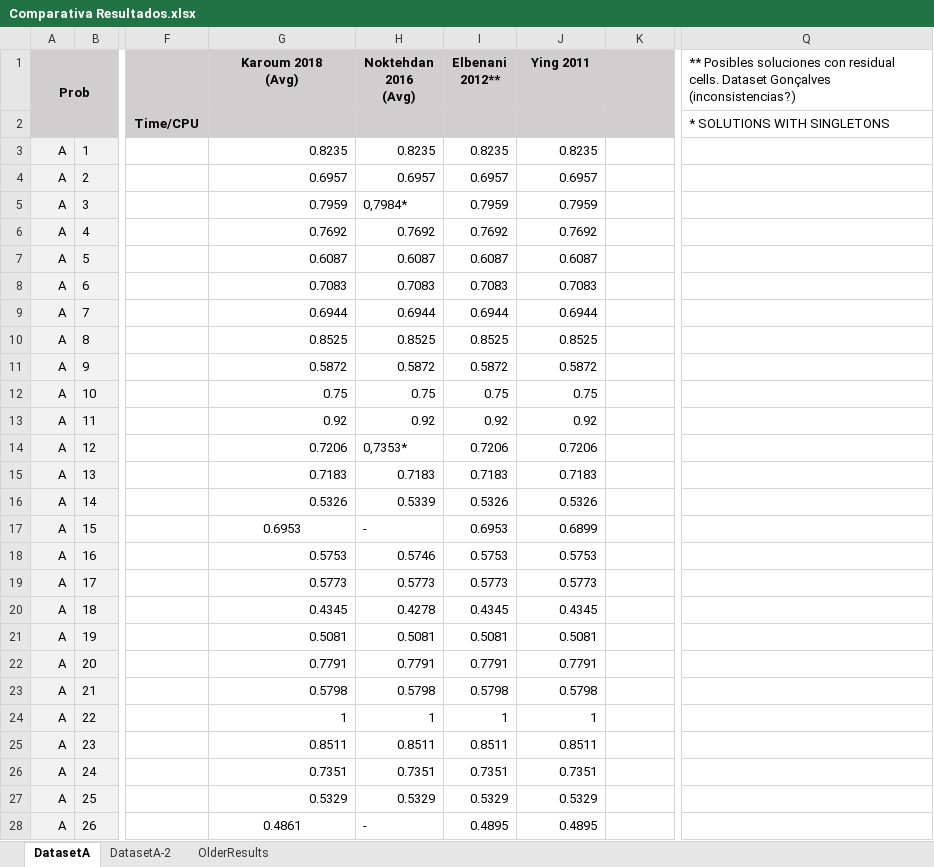
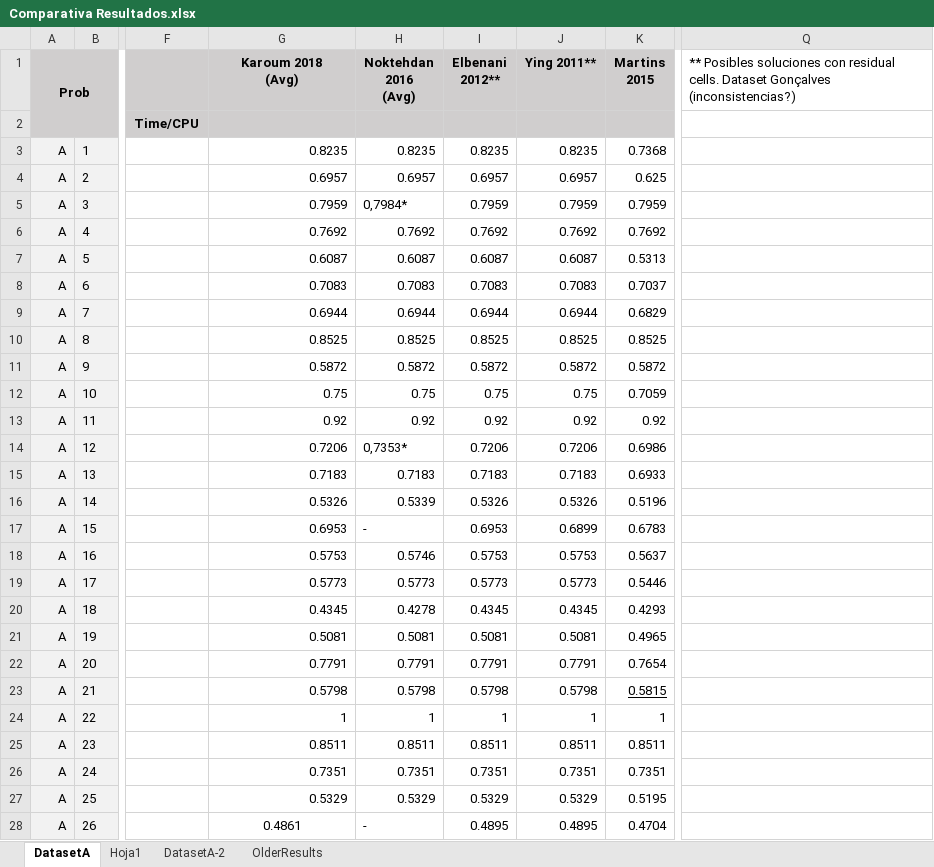
Before and after one commit to jossanlop/cell-formation, an Excel workbook: bibliografia/results/Comparativa Resultados.xlsx, sheet DatasetA, drawn as a sheet; only a part is shown, gaps mark what is left out; values as stored, in another font and other column widths than the file's, no borders; charts and pictures and conditional formats not drawn; ↵ is a line break in a cell; the diff covers the shown part only; the diff names each change by its address in the sheet, - before the commit and + after, or states it on an @@ line.

```diff
--- a/bibliografia/results/Comparativa Resultados.xlsx (sheet DatasetA)
+++ b/bibliografia/results/Comparativa Resultados.xlsx (sheet DatasetA)
+sheet tab: Hoja1
-J1: Ying 2011
+J1: Ying 2011**
-K1: (empty)
+K1: Martins ↵ 2015
-Q2: * SOLUTIONS WITH SINGLETONS
+Q2: (empty)
-K3 (Martins 2015): (empty)
+K3 (Martins 2015): 0.7368
-K4 (Martins 2015): (empty)
+K4 (Martins 2015): 0.625
-K5 (Martins 2015): (empty)
+K5 (Martins 2015): 0.7959
-K6 (Martins 2015): (empty)
+K6 (Martins 2015): 0.7692
-K7 (Martins 2015): (empty)
+K7 (Martins 2015): 0.5313
-K8 (Martins 2015): (empty)
+K8 (Martins 2015): 0.7037
-K9 (Martins 2015): (empty)
+K9 (Martins 2015): 0.6829
-K10 (Martins 2015): (empty)
+K10 (Martins 2015): 0.8525
-K11 (Martins 2015): (empty)
+K11 (Martins 2015): 0.5872
-K12 (Martins 2015): (empty)
+K12 (Martins 2015): 0.7059
-K13 (Martins 2015): (empty)
+K13 (Martins 2015): 0.92
-K14 (Martins 2015): (empty)
+K14 (Martins 2015): 0.6986
-K15 (Martins 2015): (empty)
+K15 (Martins 2015): 0.6933
-K16 (Martins 2015): (empty)
+K16 (Martins 2015): 0.5196
-G17 alignment: center
+G17 alignment: right
-K17 (Martins 2015): (empty)
+K17 (Martins 2015): 0.6783
-K18 (Martins 2015): (empty)
+K18 (Martins 2015): 0.5637
-K19 (Martins 2015): (empty)
+K19 (Martins 2015): 0.5446
-K20 (Martins 2015): (empty)
+K20 (Martins 2015): 0.4293
-K21 (Martins 2015): (empty)
+K21 (Martins 2015): 0.4965
-K22 (Martins 2015): (empty)
+K22 (Martins 2015): 0.7654
-K23 (Martins 2015): (empty)
+K23 (Martins 2015): 0.5815
-K24 (Martins 2015): (empty)
+K24 (Martins 2015): 1
-K25 (Martins 2015): (empty)
+K25 (Martins 2015): 0.8511
-K26 (Martins 2015): (empty)
+K26 (Martins 2015): 0.7351
-K27 (Martins 2015): (empty)
+K27 (Martins 2015): 0.5195
-K28 (Martins 2015): (empty)
+K28 (Martins 2015): 0.4704
```
Also changed, not shown: 9 edited cells elsewhere in this sheet, charts or pictures, bibliografia/Analisis_Bibliografia.xlsx, 5 other files.
